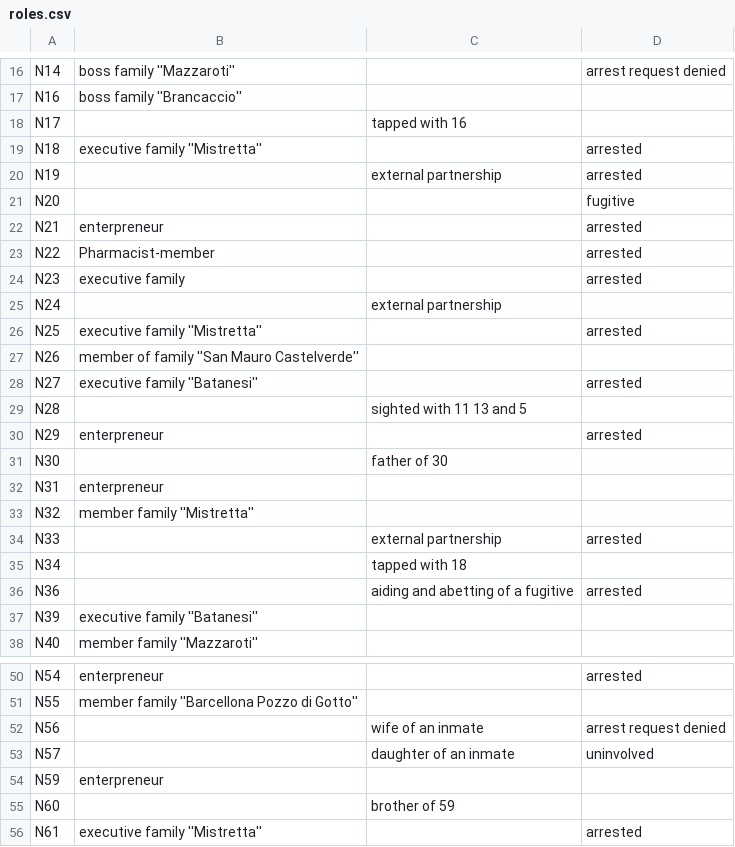
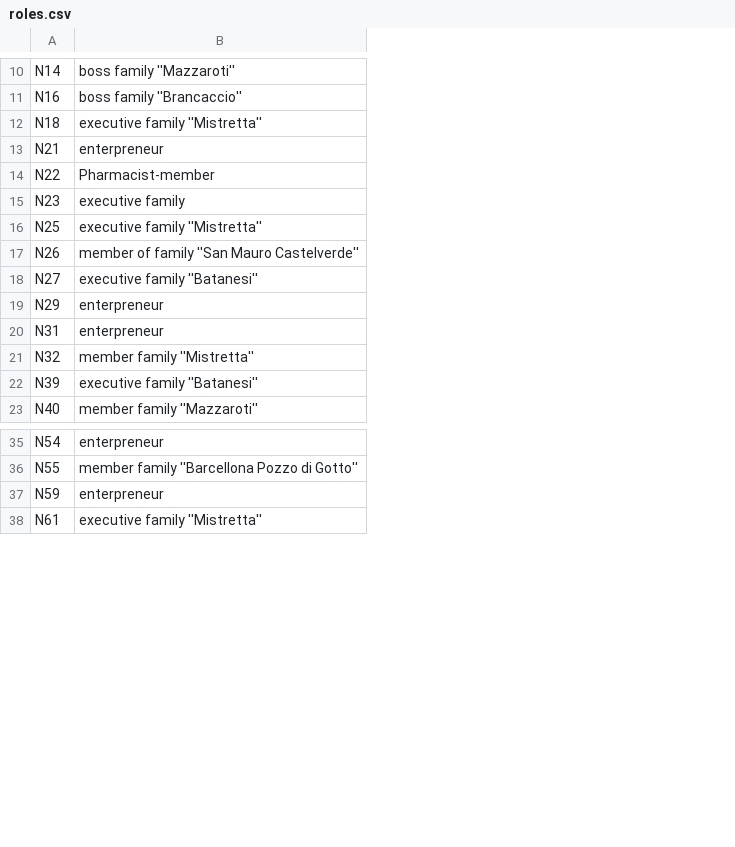
Before and after one commit to TelmoRibeiro/NetSci-Project, a CSV file: roles.csv, drawn as a sheet; only a part is shown, gaps mark what is left out; the diff covers the shown part only; the diff names each change by its address in the sheet, - before the commit and + after, or states it on an @@ line.

```diff
--- a/roles.csv
+++ b/roles.csv
-column C, empty
-column D, row 16: arrest request denied; row 19: arrested; rows 22-24: all arrested; rows 26-28: arrested |  | arrested; row 30: arrested; row 50: arrested; row 56: arrested
-row 18: N17 |  | tapped with 16
-row 20: N19 |  | external partnership | arrested
-row 21: N20 |  |  | fugitive
-row 25: N24 |  | external partnership
-row 29: N28 |  | sighted with 11 13 and 5
-row 31: N30 |  | father of 30
-row 34: N33 |  | external partnership | arrested
-row 35: N34 |  | tapped with 18
-row 36: N36 |  | aiding and abetting of a fugitive | arrested
-row 52: N56 |  | wife of an inmate | arrest request denied
-row 53: N57 |  | daughter of an inmate | uninvolved
-row 55: N60 |  | brother of 59
```
Also changed, not shown: 47 removed rows and 1 edited cell elsewhere in this file, 3 other files.
